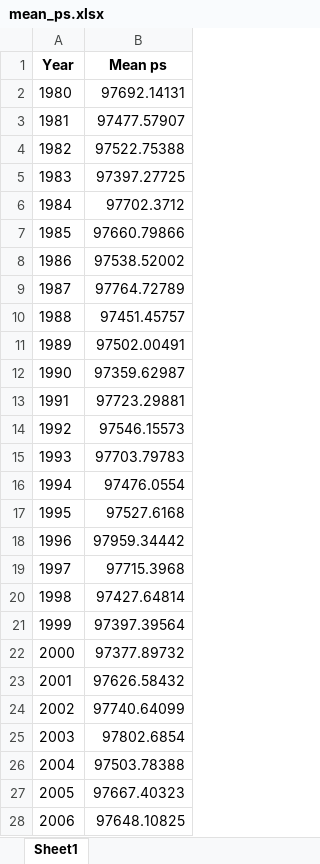
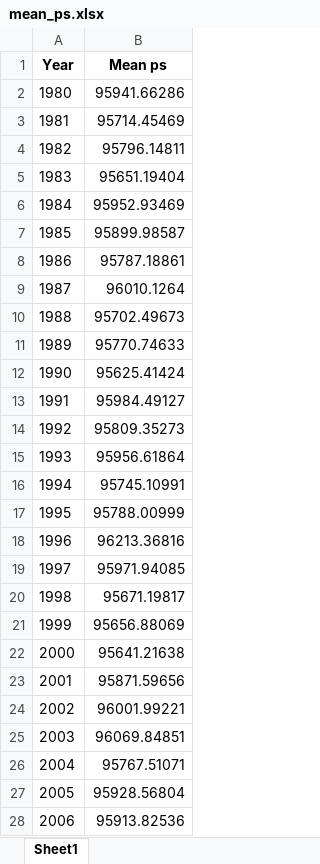
Before and after one commit to JouvalSomer/FYS5429, an Excel workbook: Project 1/StaticParameters/FinalParameters/mean_ps.xlsx, sheet Sheet1, drawn as a sheet; only a part is shown; values as stored, in another font and other column widths than the file's, no borders; the diff covers the shown part only; the diff names each change by its address in the sheet, - before the commit and + after, or states it on an @@ line.

```diff
--- a/Project 1/StaticParameters/FinalParameters/mean_ps.xlsx (sheet Sheet1)
+++ b/Project 1/StaticParameters/FinalParameters/mean_ps.xlsx (sheet Sheet1)
-B2 (Mean ps): 97692.14131
+B2 (Mean ps): 95941.66286
-B3 (Mean ps): 97477.57907
+B3 (Mean ps): 95714.45469
-B4 (Mean ps): 97522.75388
+B4 (Mean ps): 95796.14811
-B5 (Mean ps): 97397.27725
+B5 (Mean ps): 95651.19404
-B6 (Mean ps): 97702.3712
+B6 (Mean ps): 95952.93469
-B7 (Mean ps): 97660.79866
+B7 (Mean ps): 95899.98587
-B8 (Mean ps): 97538.52002
+B8 (Mean ps): 95787.18861
-B9 (Mean ps): 97764.72789
+B9 (Mean ps): 96010.1264
-B10 (Mean ps): 97451.45757
+B10 (Mean ps): 95702.49673
-B11 (Mean ps): 97502.00491
+B11 (Mean ps): 95770.74633
-B12 (Mean ps): 97359.62987
+B12 (Mean ps): 95625.41424
-B13 (Mean ps): 97723.29881
+B13 (Mean ps): 95984.49127
-B14 (Mean ps): 97546.15573
+B14 (Mean ps): 95809.35273
-B15 (Mean ps): 97703.79783
+B15 (Mean ps): 95956.61864
-B16 (Mean ps): 97476.0554
+B16 (Mean ps): 95745.10991
-B17 (Mean ps): 97527.6168
+B17 (Mean ps): 95788.00999
-B18 (Mean ps): 97959.34442
+B18 (Mean ps): 96213.36816
-B19 (Mean ps): 97715.3968
+B19 (Mean ps): 95971.94085
-B20 (Mean ps): 97427.64814
+B20 (Mean ps): 95671.19817
-B21 (Mean ps): 97397.39564
+B21 (Mean ps): 95656.88069
-B22 (Mean ps): 97377.89732
+B22 (Mean ps): 95641.21638
-B23 (Mean ps): 97626.58432
+B23 (Mean ps): 95871.59656
-B24 (Mean ps): 97740.64099
+B24 (Mean ps): 96001.99221
-B25 (Mean ps): 97802.6854
+B25 (Mean ps): 96069.84851
-B26 (Mean ps): 97503.78388
+B26 (Mean ps): 95767.51071
-B27 (Mean ps): 97667.40323
+B27 (Mean ps): 95928.56804
-B28 (Mean ps): 97648.10825
+B28 (Mean ps): 95913.82536
```
Also changed, not shown: 11 edited cells elsewhere in this sheet, Project 1/StaticParameters/FinalParameters/mean_rsds.xlsx, 3 other files.
